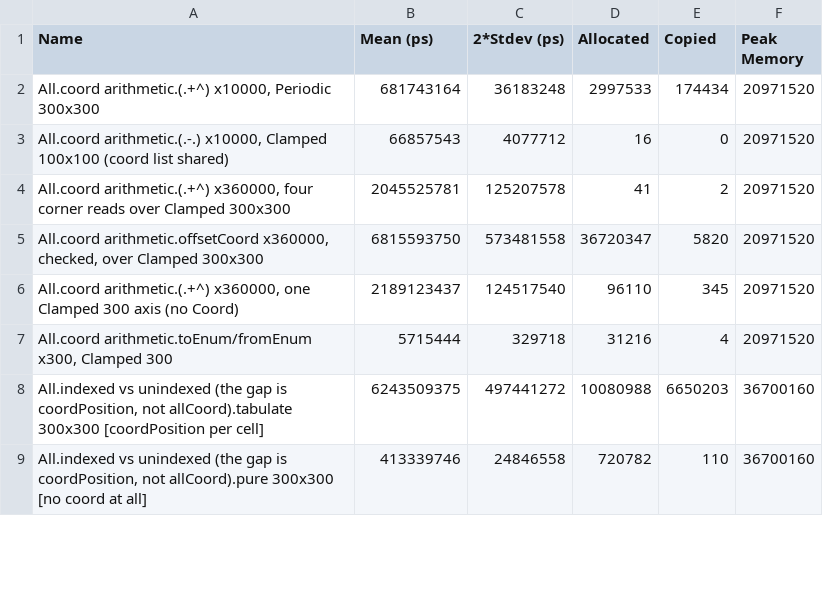
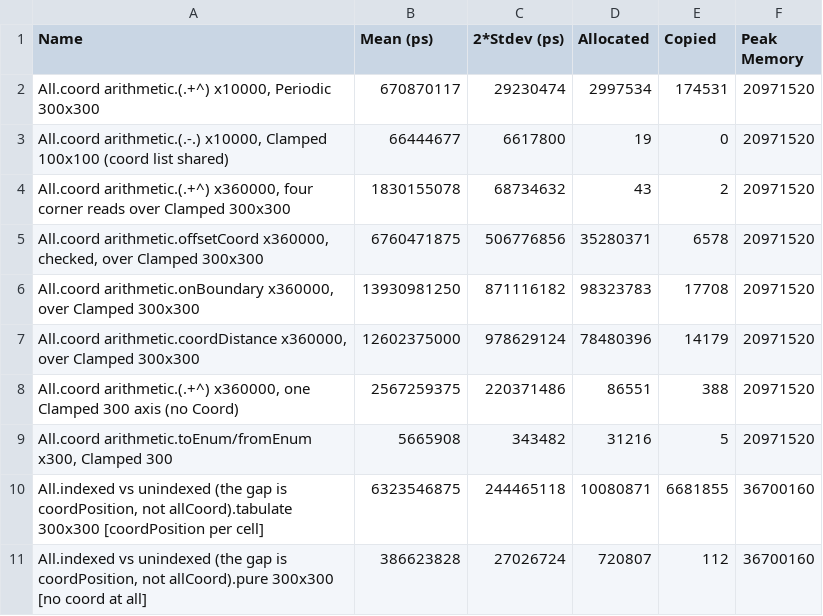
Before and after one commit to beefyhalo/sized-grid, a CSV file: bench/baseline-ghc9.12.3-aarch64-darwin.csv, drawn as a sheet; only a part is shown; the diff covers the shown part only.

```diff
--- a/bench/baseline-ghc9.12.3-aarch64-darwin.csv
+++ b/bench/baseline-ghc9.12.3-aarch64-darwin.csv
@@ -1,9 +1,11 @@
 Name,Mean (ps),2*Stdev (ps),Allocated,Copied,Peak Memory
-"All.coord arithmetic.(.+^) x10000, Periodic 300x300",681743164,36183248,2997533,174434,20971520
-"All.coord arithmetic.(.-.) x10000, Clamped 100x100 (coord list shared)",66857543,4077712,16,0,20971520
-"All.coord arithmetic.(.+^) x360000, four corner reads over Clamped 300x300",2045525781,125207578,41,2,20971520
-"All.coord arithmetic.offsetCoord x360000, checked, over Clamped 300x300",6815593750,573481558,36720347,5820,20971520
-"All.coord arithmetic.(.+^) x360000, one Clamped 300 axis (no Coord)",2189123437,124517540,96110,345,20971520
-"All.coord arithmetic.toEnum/fromEnum x300, Clamped 300",5715444,329718,31216,4,20971520
-"All.indexed vs unindexed (the gap is coordPosition, not allCoord).tabulate 300x300  [coordPosition per cell]",6243509375,497441272,10080988,6650203,36700160
-"All.indexed vs unindexed (the gap is coordPosition, not allCoord).pure 300x300      [no coord at all]",413339746,24846558,720782,110,36700160
+"All.coord arithmetic.(.+^) x10000, Periodic 300x300",670870117,29230474,2997534,174531,20971520
+"All.coord arithmetic.(.-.) x10000, Clamped 100x100 (coord list shared)",66444677,6617800,19,0,20971520
+"All.coord arithmetic.(.+^) x360000, four corner reads over Clamped 300x300",1830155078,68734632,43,2,20971520
+"All.coord arithmetic.offsetCoord x360000, checked, over Clamped 300x300",6760471875,506776856,35280371,6578,20971520
+"All.coord arithmetic.onBoundary x360000, over Clamped 300x300",13930981250,871116182,98323783,17708,20971520
+"All.coord arithmetic.coordDistance x360000, over Clamped 300x300",12602375000,978629124,78480396,14179,20971520
+"All.coord arithmetic.(.+^) x360000, one Clamped 300 axis (no Coord)",2567259375,220371486,86551,388,20971520
+"All.coord arithmetic.toEnum/fromEnum x300, Clamped 300",5665908,343482,31216,5,20971520
+"All.indexed vs unindexed (the gap is coordPosition, not allCoord).tabulate 300x300  [coordPosition per cell]",6323546875,244465118,10080871,6681855,36700160
+"All.indexed vs unindexed (the gap is coordPosition, not allCoord).pure 300x300      [no coord at all]",386623828,27026724,720807,112,36700160
```
Also changed, not shown: 5 added rows and 106 edited cells elsewhere in this file, 1 other file.
